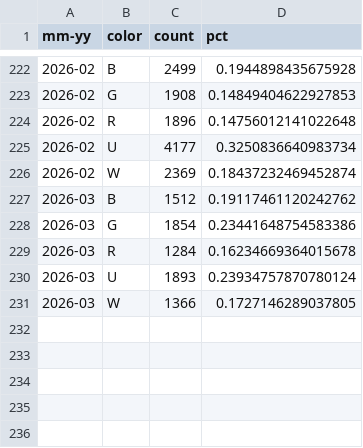
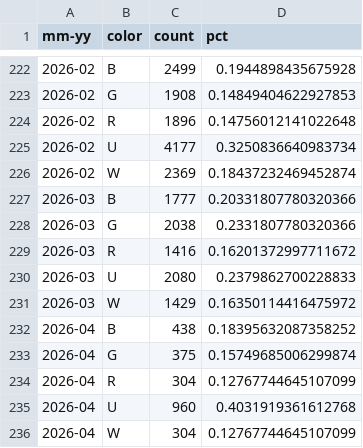
Before and after one commit to edbowker/Canlandata, a CSV file: data/color_pips.csv, drawn as a sheet; only a part is shown, gaps mark what is left out.

```diff
--- a/data/color_pips.csv
+++ b/data/color_pips.csv
@@ -226,6 +226,11 @@ mm-yy,color,count,pct
 2026-02,W,2369,0.18437232469452874
-2026-03,B,1512,0.19117461120242762
-2026-03,G,1854,0.23441648754583386
-2026-03,R,1284,0.16234669364015678
-2026-03,U,1893,0.23934757870780124
-2026-03,W,1366,0.1727146289037805
+2026-03,B,1777,0.20331807780320366
+2026-03,G,2038,0.2331807780320366
+2026-03,R,1416,0.16201372997711672
+2026-03,U,2080,0.2379862700228833
+2026-03,W,1429,0.16350114416475972
+2026-04,B,438,0.18395632087358252
+2026-04,G,375,0.15749685006299874
+2026-04,R,304,0.12767744645107099
+2026-04,U,960,0.4031919361612768
+2026-04,W,304,0.12767744645107099
```
Also changed, not shown: data/deck_counts.csv, data/deck_ids.csv, 5 other files.
